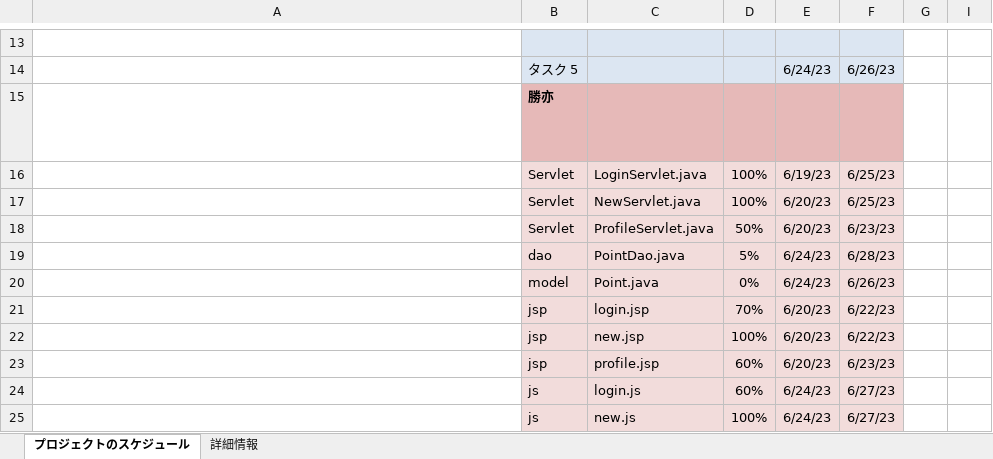
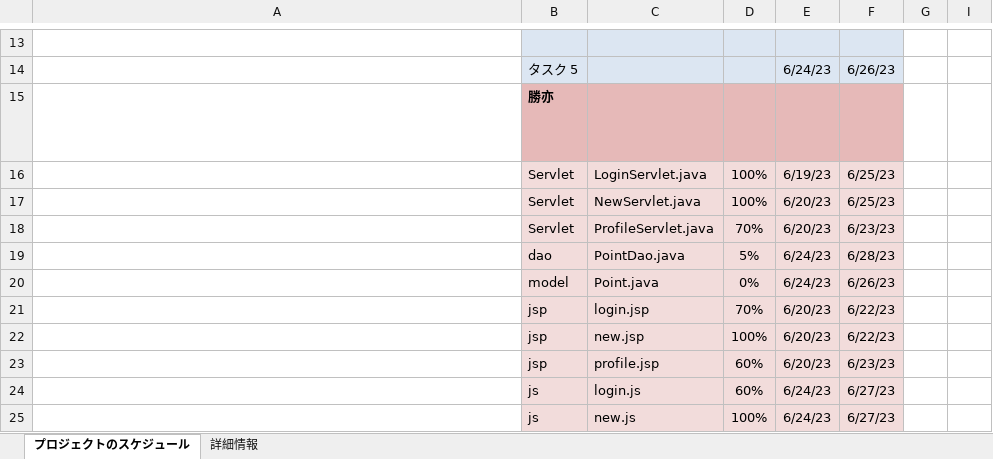
Before and after one commit to dojo2023/E-4, an Excel workbook: 共有用フォルダー/ガントチャート/勝亦ガントチャート.xlsx, sheet プロジェクトのスケジュール, drawn as a sheet; only a part is shown, gaps mark what is left out; long unchanged cells end in …; values as stored, in another font and other column widths than the file's, no borders; conditional formats not drawn; the diff names each change by its address in the sheet, - before the commit and + after, or states it on an @@ line.

```diff
--- a/共有用フォルダー/ガントチャート/勝亦ガントチャート.xlsx (sheet プロジェクトのスケジュール)
+++ b/共有用フォルダー/ガントチャート/勝亦ガントチャート.xlsx (sheet プロジェクトのスケジュール)
-D18: 50%
+D18: 70%
```
